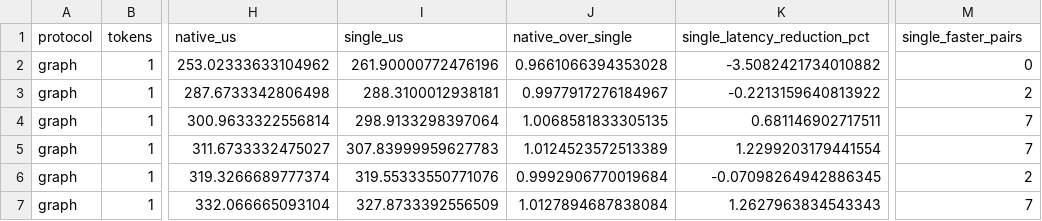
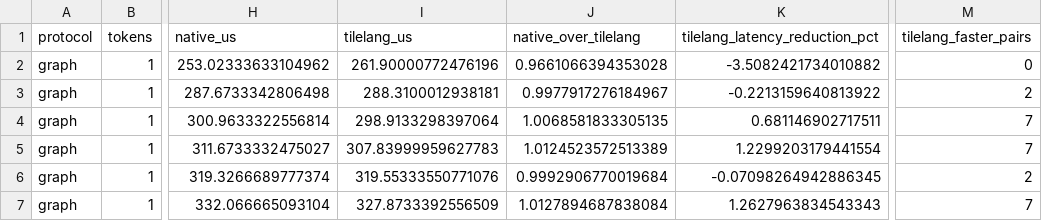
Before and after one commit to dogeByte/vllm-ascend, a CSV file: benchmarks/kernels/kda_verify_a3/a3-graph-sweep/graph.csv, drawn as a sheet; only a part is shown, gaps mark what is left out; the diff names each change by its address in the sheet, - before the commit and + after, or states it on an @@ line.

```diff
--- a/benchmarks/kernels/kda_verify_a3/a3-graph-sweep/graph.csv
+++ b/benchmarks/kernels/kda_verify_a3/a3-graph-sweep/graph.csv
-I1: single_us
+I1: tilelang_us
-J1: native_over_single
+J1: native_over_tilelang
-K1: single_latency_reduction_pct
+K1: tilelang_latency_reduction_pct
-M1: single_faster_pairs
+M1: tilelang_faster_pairs
```
Also changed, not shown: 3 other files.
